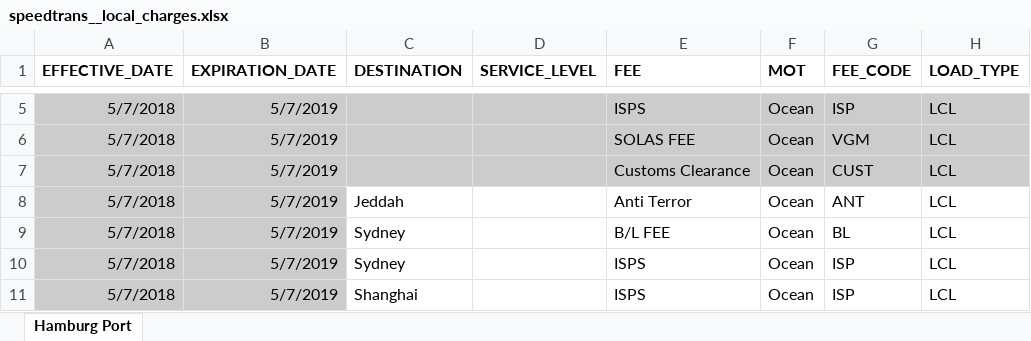
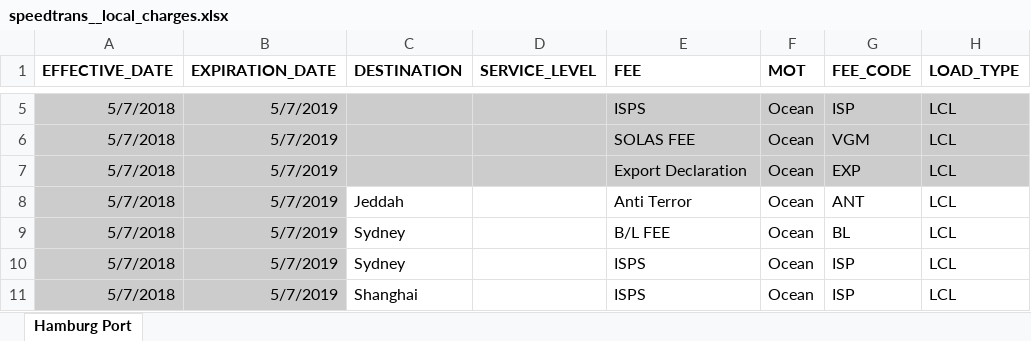
Before and after one commit to romikoops/polaris_clone, an Excel workbook: db/dummydata/speedtrans/speedtrans__local_charges.xlsx, sheet Hamburg Port, drawn as a sheet; only a part is shown, gaps mark what is left out; values as stored, in another font and other column widths than the file's, no borders; charts and pictures not drawn; the diff names each change by its address in the sheet, - before the commit and + after, or states it on an @@ line.

```diff
--- a/db/dummydata/speedtrans/speedtrans__local_charges.xlsx (sheet Hamburg Port)
+++ b/db/dummydata/speedtrans/speedtrans__local_charges.xlsx (sheet Hamburg Port)
-E7 (FEE): Customs Clearance
+E7 (FEE): Export Declaration
-G7 (FEE_CODE): CUST
+G7 (FEE_CODE): EXP
```
Also changed, not shown: 16 other files.
